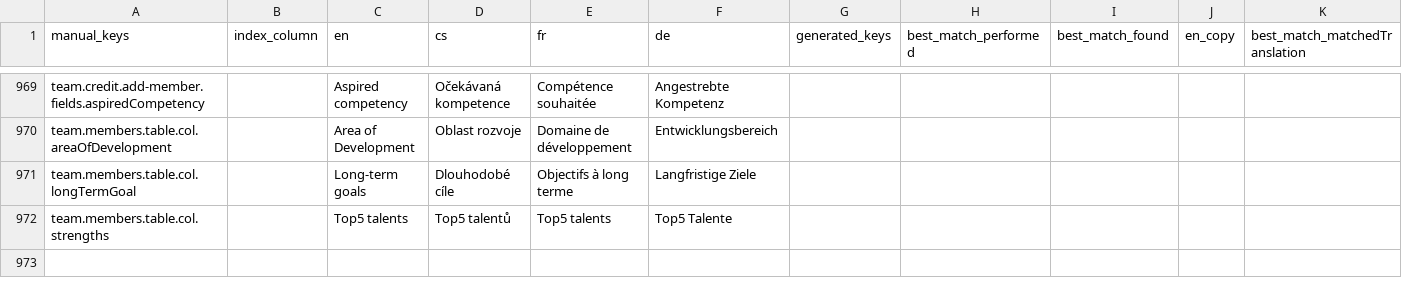
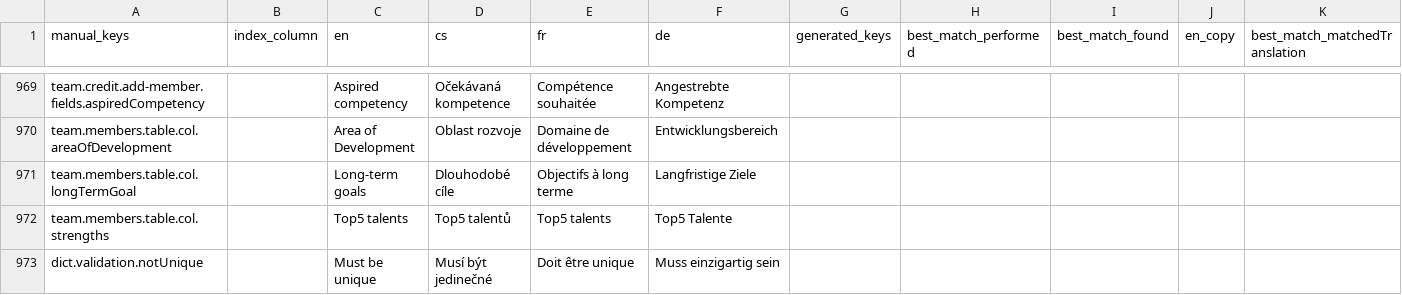
Before and after one commit to top-leader-cz/top-leader-fe, a CSV file: scripts/input.csv, drawn as a sheet; only a part is shown, gaps mark what is left out; rows hold the shown columns only; the diff names each change by its address in the sheet, - before the commit and + after, or states it on an @@ line.

```diff
--- a/scripts/input.csv
+++ b/scripts/input.csv
+row 973: dict.validation.notUnique |  | Must be unique | Musí být jedinečné | Doit être unique | Muss einzigartig sein
```
Also changed, not shown: scripts/output/results.csv, 16 other files.
